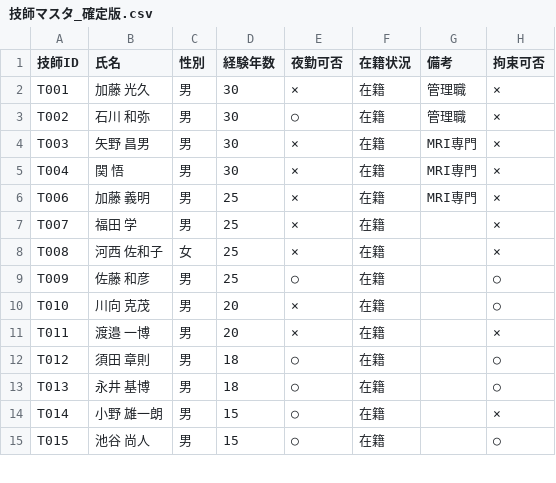
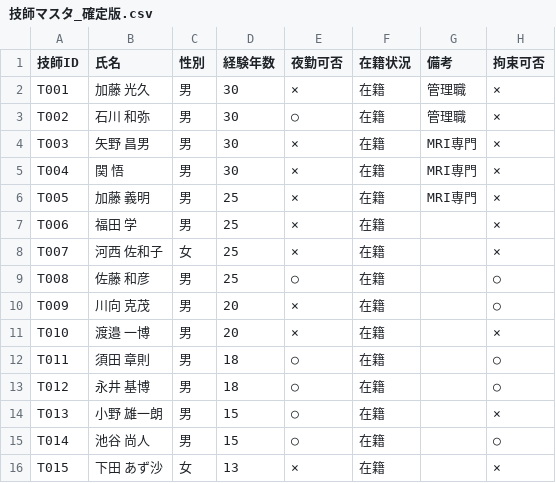
Before and after one commit to kou-0804/local-shift-backup-2026-04-04, a CSV file: shift_scheduler/data/技師マスタ_確定版.csv, drawn as a sheet; only a part is shown; the diff covers the shown part only.

```diff
--- a/shift_scheduler/data/技師マスタ_確定版.csv
+++ b/shift_scheduler/data/技師マスタ_確定版.csv
@@ -5,11 +5,12 @@ T003,矢野　昌男,男,30,×,在籍,MRI専門,×
 T004,関　悟,男,30,×,在籍,MRI専門,×
-T006,加藤　義明,男,25,×,在籍,MRI専門,×
-T007,福田　学,男,25,×,在籍,,×
-T008,河西　佐和子,女,25,×,在籍,,×
-T009,佐藤　和彦,男,25,○,在籍,,○
-T010,川向　克茂,男,20,×,在籍,,○
-T011,渡邉　一博,男,20,×,在籍,,×
-T012,須田　章則,男,18,○,在籍,,○
-T013,永井　基博,男,18,○,在籍,,○
-T014,小野　雄一朗,男,15,○,在籍,,×
-T015,池谷　尚人,男,15,○,在籍,,○
+T005,加藤　義明,男,25,×,在籍,MRI専門,×
+T006,福田　学,男,25,×,在籍,,×
+T007,河西　佐和子,女,25,×,在籍,,×
+T008,佐藤　和彦,男,25,○,在籍,,○
+T009,川向　克茂,男,20,×,在籍,,○
+T010,渡邉　一博,男,20,×,在籍,,×
+T011,須田　章則,男,18,○,在籍,,○
+T012,永井　基博,男,18,○,在籍,,○
+T013,小野　雄一朗,男,15,○,在籍,,×
+T014,池谷　尚人,男,15,○,在籍,,○
+T015,下田　あず沙,女,13,×,在籍,,×
```
Also changed, not shown: 6 added rows, 1 removed row and 109 edited cells elsewhere in this file, shift_scheduler/data/スキルマスタ_確定版.csv, shift_scheduler/data/予定申請.csv, 7 other files.
